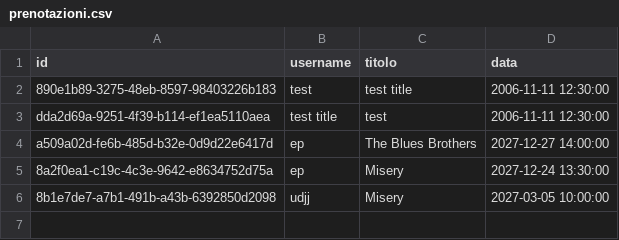
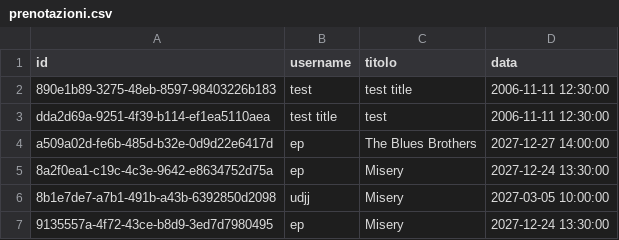
Before and after one commit to flekss07/UNI-cinemax-maven, a CSV file: data/prenotazioni.csv, drawn as a sheet; the diff names each change by its address in the sheet, - before the commit and + after, or states it on an @@ line.

```diff
--- a/data/prenotazioni.csv
+++ b/data/prenotazioni.csv
+row 7: 9135557a-4f72-43ce-b8d9-3ed7d7980495 | ep | Misery | 2027-12-24 13:30:00
```
Also changed, not shown: 3 other files.
